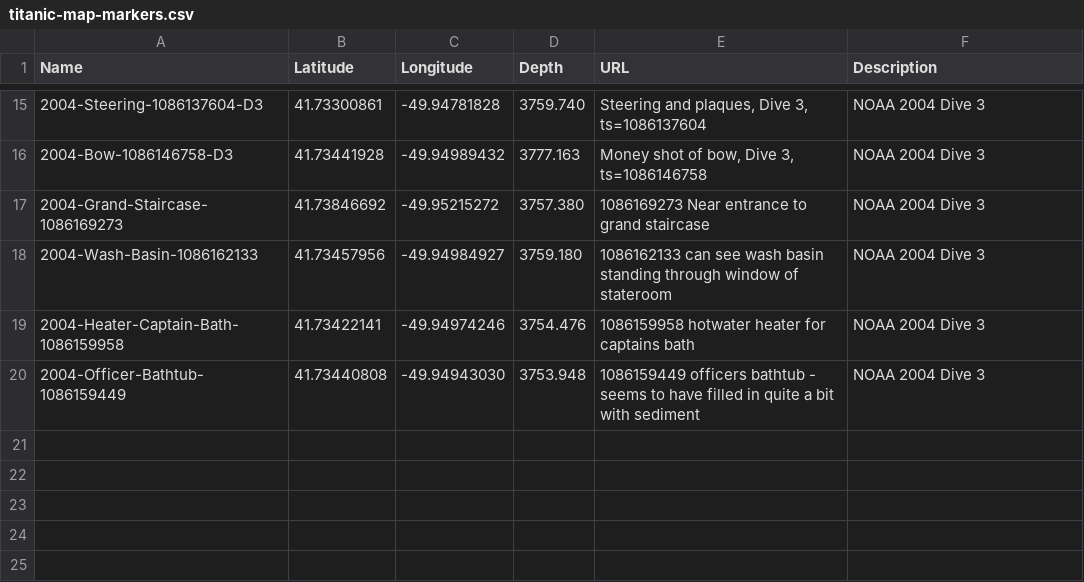
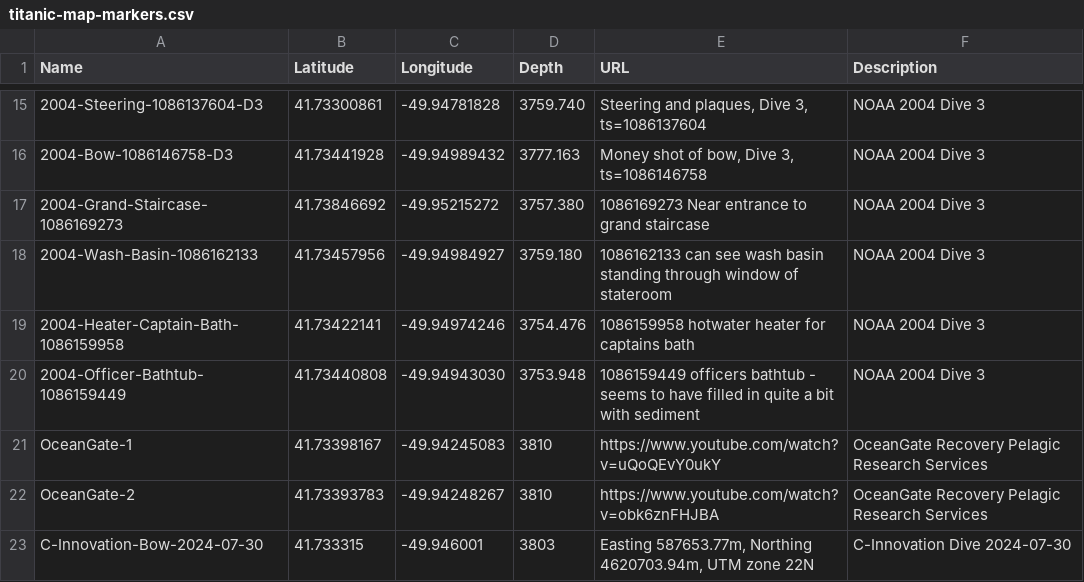
Before and after one commit to waynepiekarski/titanic-map, a CSV file: titanic-map-markers.csv, drawn as a sheet; only a part is shown, gaps mark what is left out; the diff names each change by its address in the sheet, - before the commit and + after, or states it on an @@ line.

```diff
--- a/titanic-map-markers.csv
+++ b/titanic-map-markers.csv
+row 21: OceanGate-1 | 41.73398167 | -49.94245083 | 3810 | https://www.youtube.com/watch?v=uQoQEvY0ukY | OceanGate Recovery Pelagic Research Services
+row 22: OceanGate-2 | 41.73393783 | -49.94248267 | 3810 | https://www.youtube.com/watch?v=obk6znFHJBA | OceanGate Recovery Pelagic Research Services
+row 23: C-Innovation-Bow-2024-07-30 | 41.733315 | -49.946001 | 3803 | Easting 587653.77m, Northing 4620703.94m, UTM zone 22N | C-Innovation Dive 2024-07-30
```
Also changed, not shown: 2 other files.
